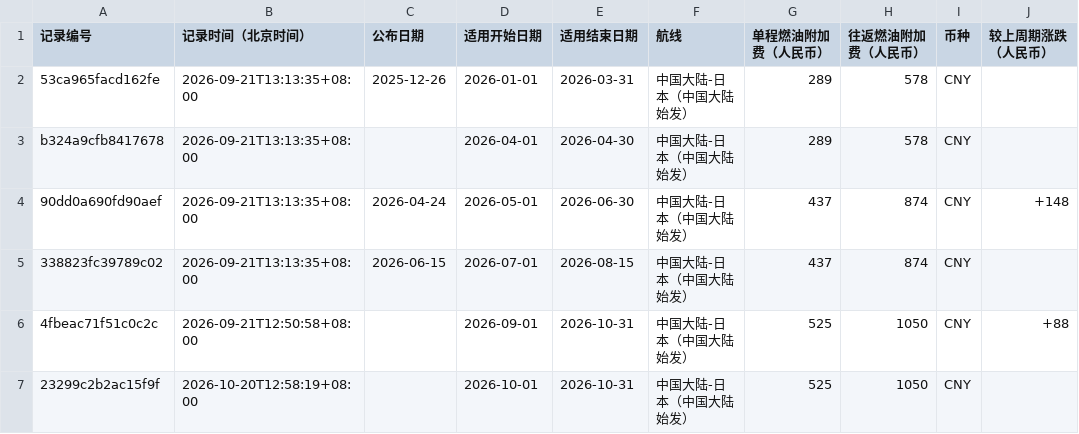
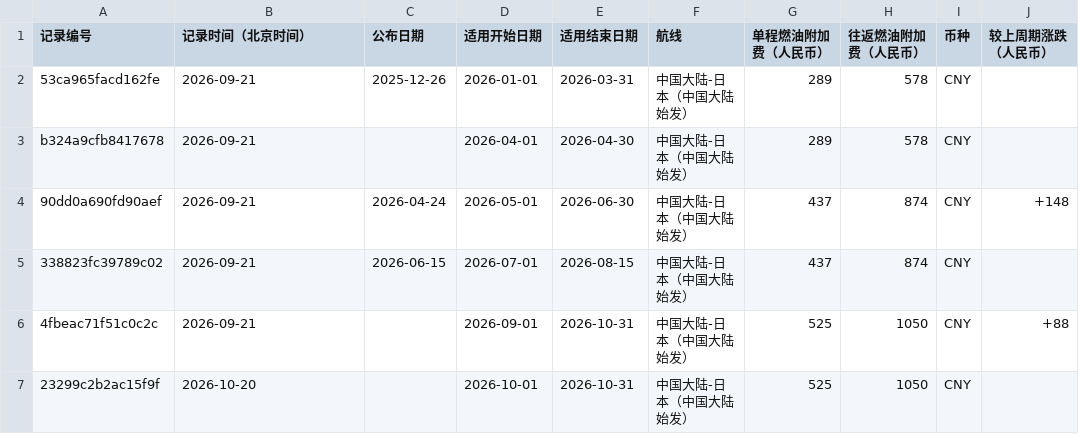
Before and after one commit to ruoxueqaq-gif/fuel-surcharge-monitor, a CSV file: csv/01_重点关注/JL.csv, drawn as a sheet.

```diff
--- a/csv/01_重点关注/JL.csv
+++ b/csv/01_重点关注/JL.csv
@@ -1,7 +1,7 @@
 记录编号,记录时间（北京时间）,公布日期,适用开始日期,适用结束日期,航线,单程燃油附加费（人民币）,往返燃油附加费（人民币）,币种,较上周期涨跌（人民币）
-53ca965facd162fe,2026-09-21T13:13:35+08:00,2025-12-26,2026-01-01,2026-03-31,中国大陆-日本（中国大陆始发）,289,578,CNY,
-b324a9cfb8417678,2026-09-21T13:13:35+08:00,,2026-04-01,2026-04-30,中国大陆-日本（中国大陆始发）,289,578,CNY,
-90dd0a690fd90aef,2026-09-21T13:13:35+08:00,2026-04-24,2026-05-01,2026-06-30,中国大陆-日本（中国大陆始发）,437,874,CNY,+148
-338823fc39789c02,2026-09-21T13:13:35+08:00,2026-06-15,2026-07-01,2026-08-15,中国大陆-日本（中国大陆始发）,437,874,CNY,
-4fbeac71f51c0c2c,2026-09-21T12:50:58+08:00,,2026-09-01,2026-10-31,中国大陆-日本（中国大陆始发）,525,1050,CNY,+88
-23299c2b2ac15f9f,2026-10-20T12:58:19+08:00,,2026-10-01,2026-10-31,中国大陆-日本（中国大陆始发）,525,1050,CNY,
+53ca965facd162fe,2026-09-21,2025-12-26,2026-01-01,2026-03-31,中国大陆-日本（中国大陆始发）,289,578,CNY,
+b324a9cfb8417678,2026-09-21,,2026-04-01,2026-04-30,中国大陆-日本（中国大陆始发）,289,578,CNY,
+90dd0a690fd90aef,2026-09-21,2026-04-24,2026-05-01,2026-06-30,中国大陆-日本（中国大陆始发）,437,874,CNY,+148
+338823fc39789c02,2026-09-21,2026-06-15,2026-07-01,2026-08-15,中国大陆-日本（中国大陆始发）,437,874,CNY,
+4fbeac71f51c0c2c,2026-09-21,,2026-09-01,2026-10-31,中国大陆-日本（中国大陆始发）,525,1050,CNY,+88
+23299c2b2ac15f9f,2026-10-20,,2026-10-01,2026-10-31,中国大陆-日本（中国大陆始发）,525,1050,CNY,
```
Also changed, not shown: 3 other files.
